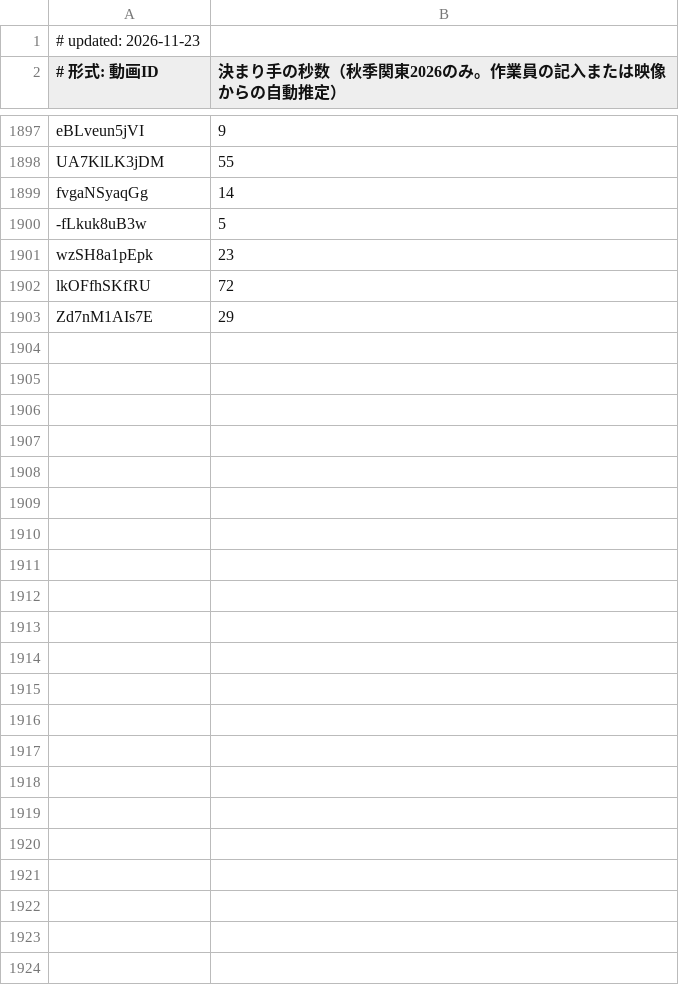
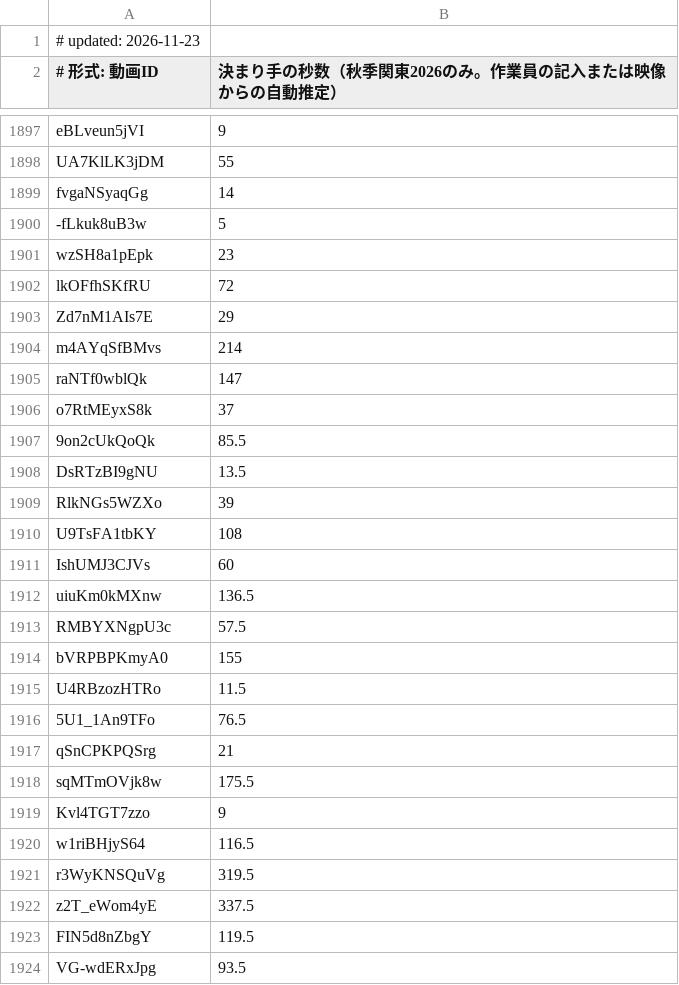
Before and after one commit to sportschanbaragakuseirenmei/member-video-list, a TSV file: data/strike.tsv, drawn as a sheet; only a part is shown, gaps mark what is left out; the diff names each change by its address in the sheet, - before the commit and + after, or states it on an @@ line.

```diff
--- a/data/strike.tsv
+++ b/data/strike.tsv
+row 1904: m4AYqSfBMvs | 214
+row 1905: raNTf0wblQk | 147
+row 1906: o7RtMEyxS8k | 37
+row 1907: 9on2cUkQoQk | 85.5
+row 1908: DsRTzBI9gNU | 13.5
+row 1909: RlkNGs5WZXo | 39
+row 1910: U9TsFA1tbKY | 108
+row 1911: IshUMJ3CJVs | 60
+row 1912: uiuKm0kMXnw | 136.5
+row 1913: RMBYXNgpU3c | 57.5
+row 1914: bVRPBPKmyA0 | 155
+row 1915: U4RBzozHTRo | 11.5
+row 1916: 5U1_1An9TFo | 76.5
+row 1917: qSnCPKPQSrg | 21
+row 1918: sqMTmOVjk8w | 175.5
+row 1919: Kvl4TGT7zzo | 9
+row 1920: w1riBHjyS64 | 116.5
+row 1921: r3WyKNSQuVg | 319.5
+row 1922: z2T_eWom4yE | 337.5
+row 1923: FIN5d8nZbgY | 119.5
+row 1924: VG-wdERxJpg | 93.5
```
